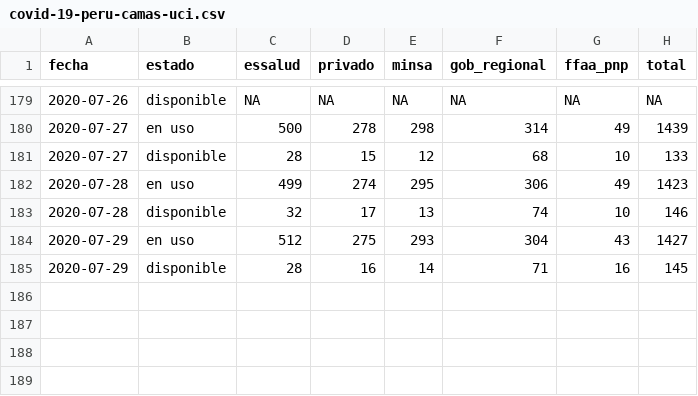
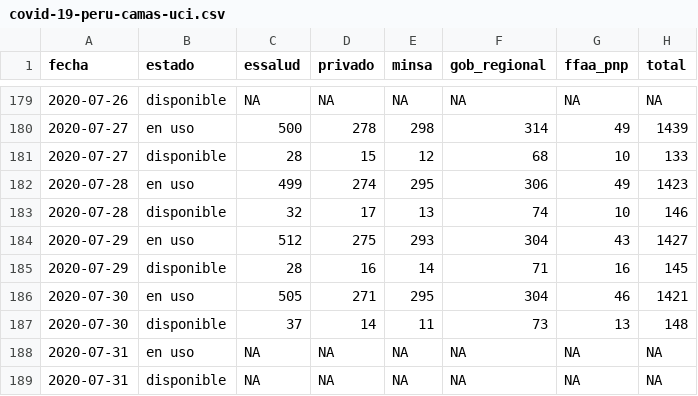
Before and after one commit to jmcastagnetto/covid-19-peru-data, a CSV file: datos/covid-19-peru-camas-uci.csv, drawn as a sheet; only a part is shown, gaps mark what is left out.

```diff
--- a/datos/covid-19-peru-camas-uci.csv
+++ b/datos/covid-19-peru-camas-uci.csv
@@ -185 +185,5 @@ fecha,estado,essalud,privado,minsa,gob_regional,ffaa_pnp,total
 2020-07-29,disponible,28,16,14,71,16,145
+2020-07-30,en uso,505,271,295,304,46,1421
+2020-07-30,disponible,37,14,11,73,13,148
+2020-07-31,en uso,NA,NA,NA,NA,NA,NA
+2020-07-31,disponible,NA,NA,NA,NA,NA,NA
```
Also changed, not shown: datos/covid-19-peru-data-augmented.csv, datos/covid-19-peru-data.csv, 15 other files.
